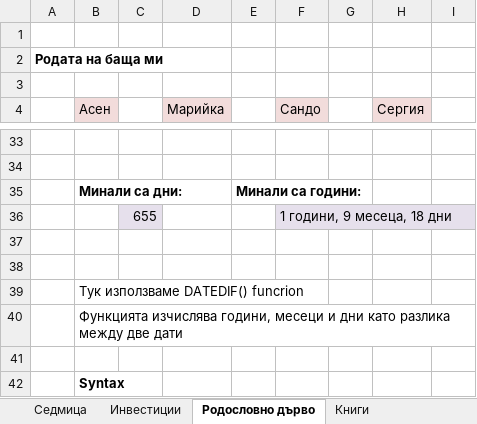
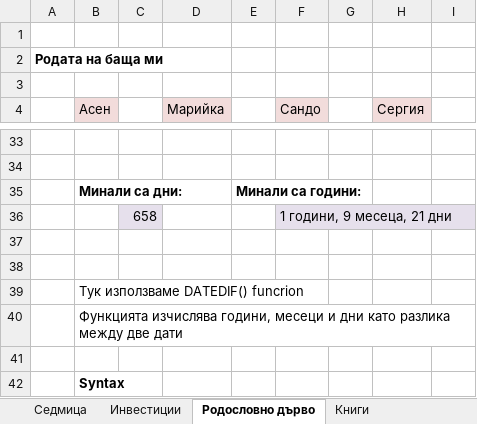
Before and after one commit to Vasil-S-Vasilev/git_test, an Excel workbook: life.xlsx, sheet Родословно дърво, drawn as a sheet; only a part is shown, gaps mark what is left out; values as stored, in another font and other column widths than the file's, no borders; charts and pictures not drawn; removed rows and columns are numbered as before the commit, all else as after; the diff names each change by its address in the sheet, - before the commit and + after, or states it on an @@ line.

```diff
--- a/life.xlsx (sheet Родословно дърво)
+++ b/life.xlsx (sheet Родословно дърво)
-row 36:  |  | 655 |  |  | 1 години, 9 месеца, 18 дни
+row 36:  |  | 658 |  |  | 1 години, 9 месеца, 21 дни
```
Also changed, not shown: sheet Седмица.
